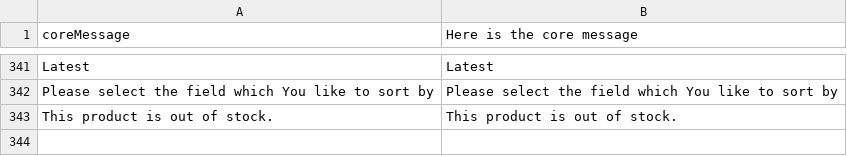
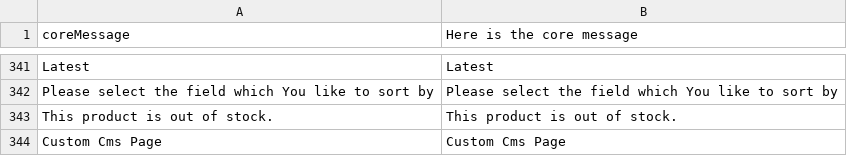
Before and after one commit to valentyn90/Store-Frontend, a CSV file: core/resource/i18n/en-US.csv, drawn as a sheet; only a part is shown, gaps mark what is left out; the diff names each change by its address in the sheet, - before the commit and + after, or states it on an @@ line.

Commit message:
Missed i18n

```diff
--- a/core/resource/i18n/en-US.csv
+++ b/core/resource/i18n/en-US.csv
+row 344: Custom Cms Page | Custom Cms Page
```
